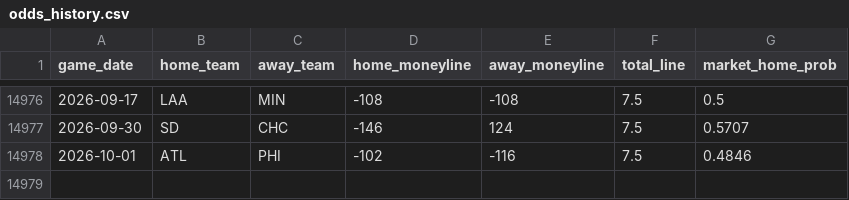
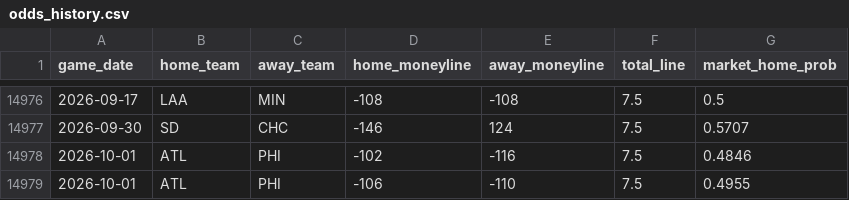
Before and after one commit to gigadon/Thats-Baseball, a CSV file: data/odds_history.csv, drawn as a sheet; only a part is shown, gaps mark what is left out.

```diff
--- a/data/odds_history.csv
+++ b/data/odds_history.csv
@@ -14978 +14978,2 @@ game_date,home_team,away_team,home_moneyline,away_moneyline,total_line,market_ho
 2026-10-01,ATL,PHI,-102,-116,7.5,0.4846
+2026-10-01,ATL,PHI,-106,-110,7.5,0.4955
```
Also changed, not shown: 3 other files.
